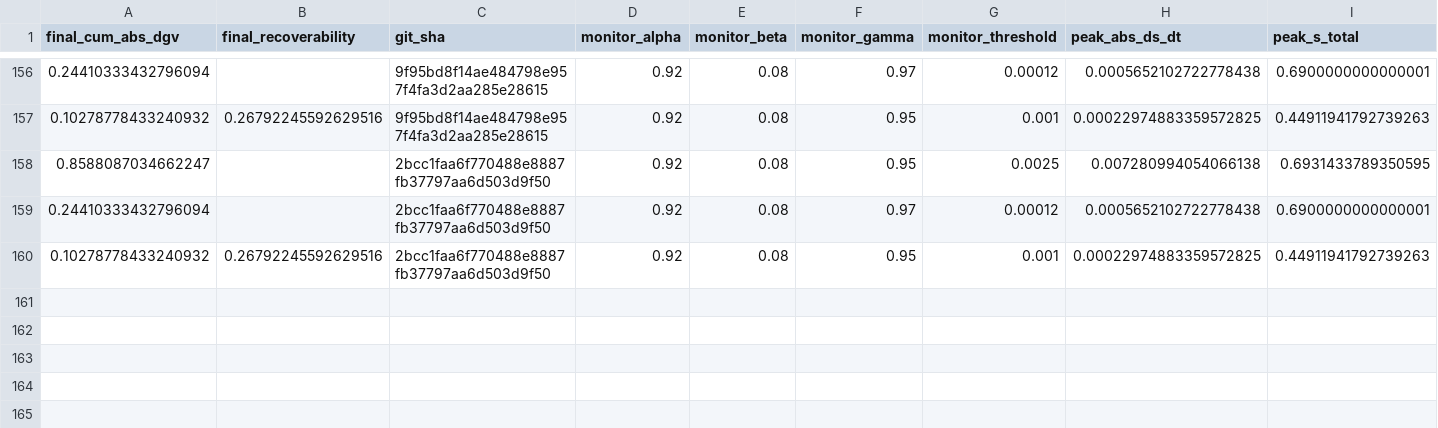
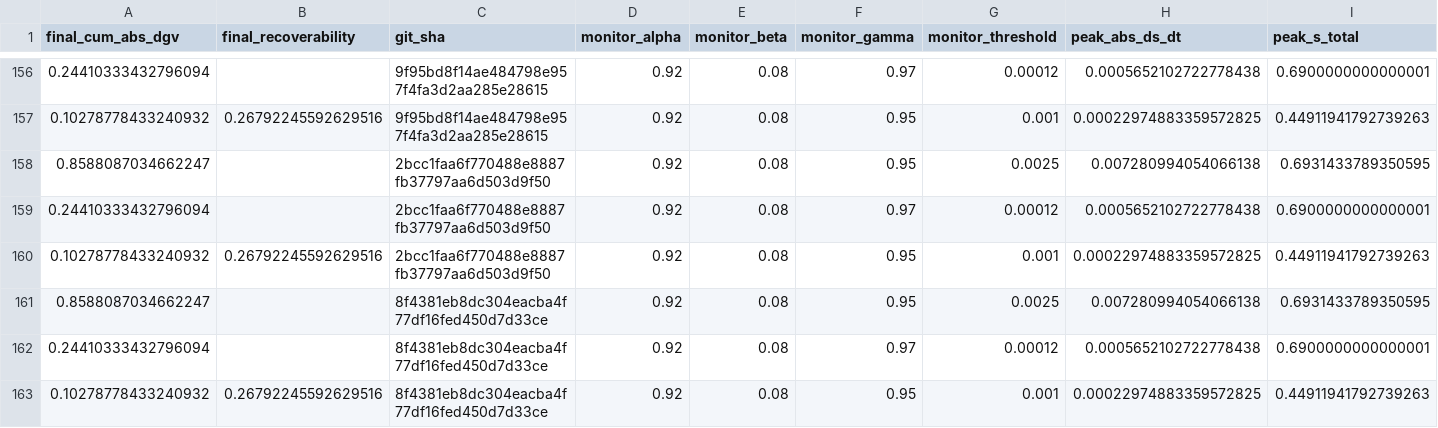
Before and after one commit to willshacklett/god-variable-theory, a CSV file: data/longitudinal/summary_history.csv, drawn as a sheet; only a part is shown, gaps mark what is left out; rows hold the shown columns only; the diff names each change by its address in the sheet, - before the commit and + after, or states it on an @@ line.

```diff
--- a/data/longitudinal/summary_history.csv
+++ b/data/longitudinal/summary_history.csv
+row 161: 0.8588087034662247 |  | 8f4381eb8dc304eacba4f77df16fed450d7d33ce | 0.92 | 0.08 | 0.95 | 0.0025 | 0.007280994054066138 | 0.6931433789350595
+row 162: 0.24410333432796094 |  | 8f4381eb8dc304eacba4f77df16fed450d7d33ce | 0.92 | 0.08 | 0.97 | 0.00012 | 0.0005652102722778438 | 0.6900000000000001
+row 163: 0.10278778433240932 | 0.26792245592629516 | 8f4381eb8dc304eacba4f77df16fed450d7d33ce | 0.92 | 0.08 | 0.95 | 0.001 | 0.00022974883359572825 | 0.44911941792739263
```
Also changed, not shown: data/longitudinal/summary_history_binned.csv.
